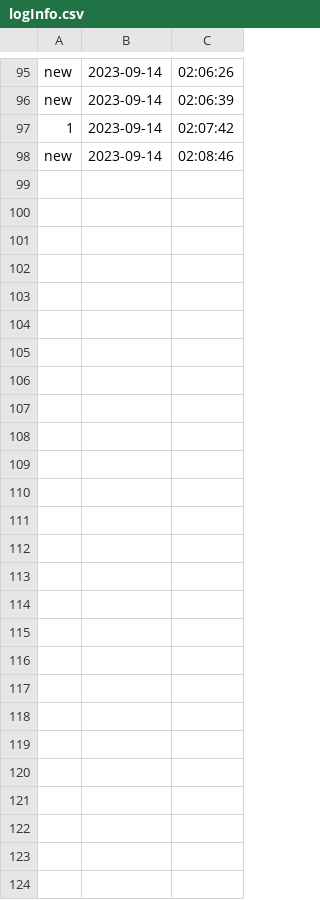
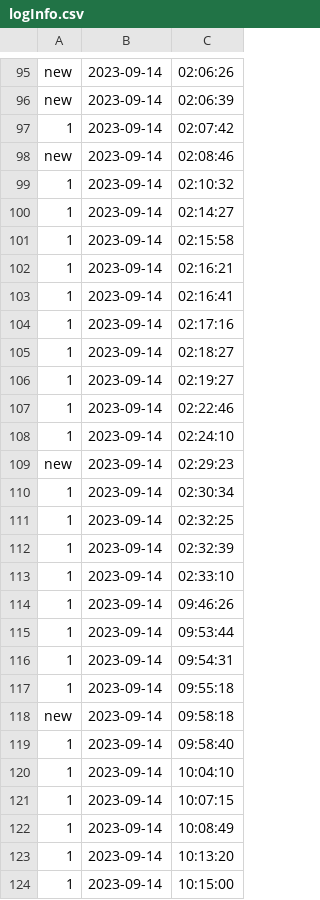
Before and after one commit to newnonsick/CS211-Project, a CSV file: data/logInfo.csv, drawn as a sheet; only a part is shown, gaps mark what is left out.

```diff
--- a/data/logInfo.csv
+++ b/data/logInfo.csv
@@ -98 +98,27 @@ new,2023-09-14,02:06:39
 new,2023-09-14,02:08:46
+1,2023-09-14,02:10:32
+1,2023-09-14,02:14:27
+1,2023-09-14,02:15:58
+1,2023-09-14,02:16:21
+1,2023-09-14,02:16:41
+1,2023-09-14,02:17:16
+1,2023-09-14,02:18:27
+1,2023-09-14,02:19:27
+1,2023-09-14,02:22:46
+1,2023-09-14,02:24:10
+new,2023-09-14,02:29:23
+1,2023-09-14,02:30:34
+1,2023-09-14,02:32:25
+1,2023-09-14,02:32:39
+1,2023-09-14,02:33:10
+1,2023-09-14,09:46:26
+1,2023-09-14,09:53:44
+1,2023-09-14,09:54:31
+1,2023-09-14,09:55:18
+new,2023-09-14,09:58:18
+1,2023-09-14,09:58:40
+1,2023-09-14,10:04:10
+1,2023-09-14,10:07:15
+1,2023-09-14,10:08:49
+1,2023-09-14,10:13:20
+1,2023-09-14,10:15:00
```
Also changed, not shown: data/team_chat_list.csv, 4 other files.
